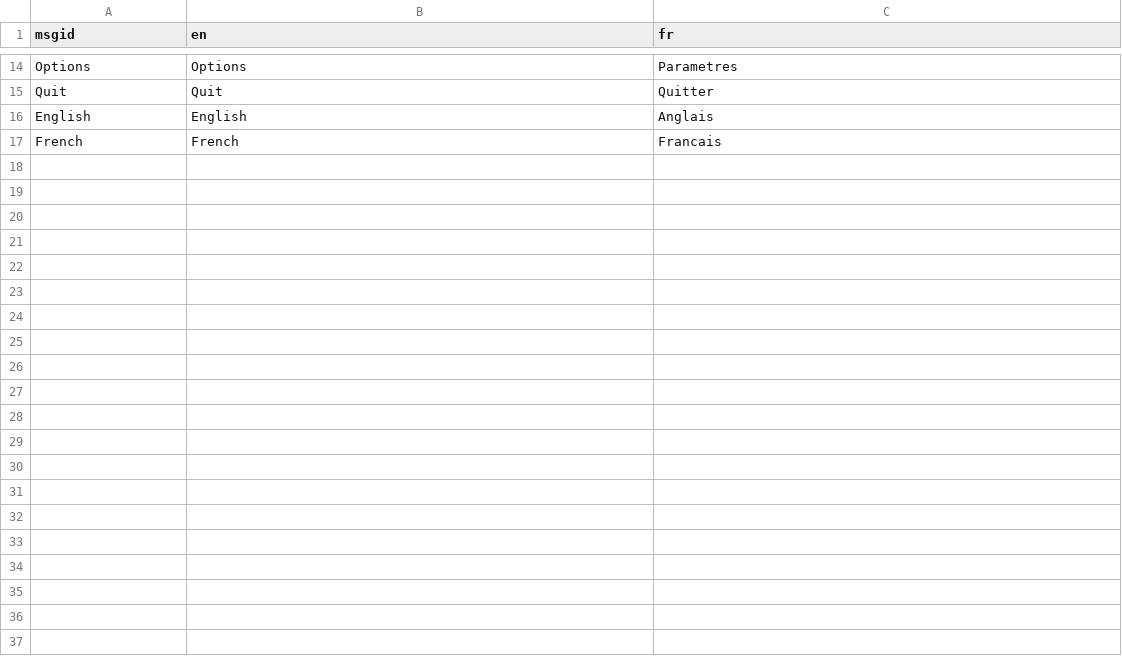
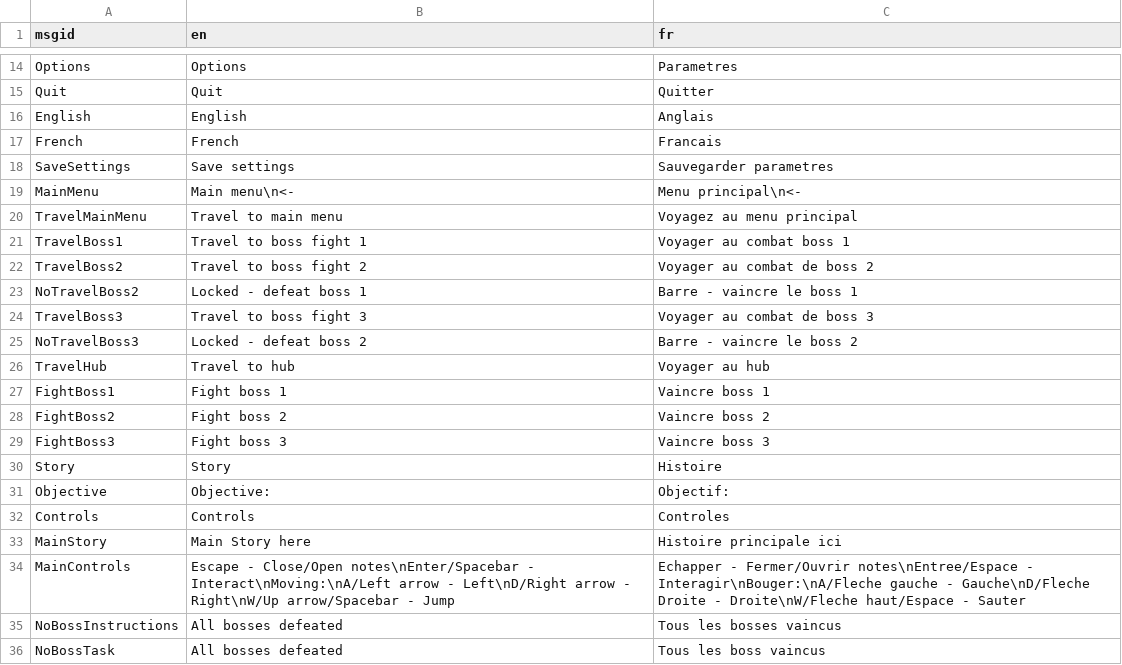
Before and after one commit to Sam-Gaudet/GameDevProject, a CSV file: game-dev-project/TranslationsFolder/ExcelSheet.csv, drawn as a sheet; only a part is shown, gaps mark what is left out; the diff covers the shown part only; the diff names each change by its address in the sheet, - before the commit and + after, or states it on an @@ line.

```diff
--- a/game-dev-project/TranslationsFolder/ExcelSheet.csv
+++ b/game-dev-project/TranslationsFolder/ExcelSheet.csv
+row 18: SaveSettings | Save settings | Sauvegarder parametres
+row 19: MainMenu | Main menu\n<- | Menu principal\n<-
+row 20: TravelMainMenu | Travel to main menu | Voyagez au menu principal
+row 21: TravelBoss1 | Travel to boss fight 1 | Voyager au combat boss 1
+row 22: TravelBoss2 | Travel to boss fight 2 | Voyager au combat de boss 2
+row 23: NoTravelBoss2 | Locked - defeat boss 1 | Barre - vaincre le boss 1
+row 24: TravelBoss3 | Travel to boss fight 3 | Voyager au combat de boss 3
+row 25: NoTravelBoss3 | Locked - defeat boss 2 | Barre - vaincre le boss 2
+row 26: TravelHub | Travel to hub | Voyager au hub
+row 27: FightBoss1 | Fight boss 1 | Vaincre boss 1
+row 28: FightBoss2 | Fight boss 2 | Vaincre boss 2
+row 29: FightBoss3 | Fight boss 3 | Vaincre boss 3
+row 30: Story | Story | Histoire
+row 31: Objective | Objective: | Objectif:
+row 32: Controls | Controls | Controles
+row 33: MainStory | Main Story here | Histoire principale ici
+row 34: MainControls | Escape - Close/Open notes\nEnter/Spacebar - Interact\nMoving:\nA/Left arrow - Left\nD/Right arrow - Right\nW/Up arrow/Spacebar - Jump | Echapper - Fermer/Ouvrir notes\nEntree/Espace - Interagir\nBouger:\nA/Fleche gauche - Gauche\nD/Fleche Droite - Droite\nW/Fleche haut/Espace - Sauter
+row 35: NoBossInstructions | All bosses defeated | Tous les bosses vaincus
+row 36: NoBossTask | All bosses defeated | Tous les boss vaincus
```
Also changed, not shown: 17 added rows elsewhere in this file, 16 other files.
